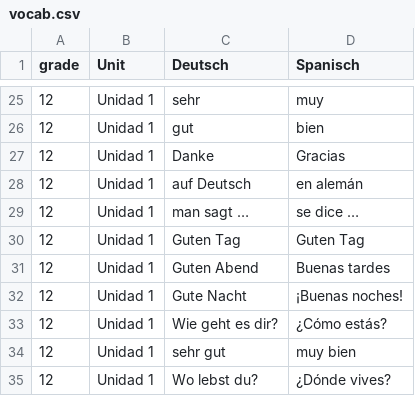
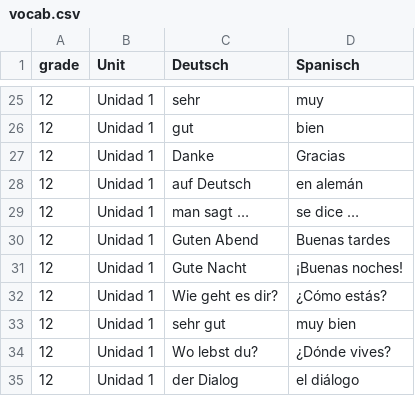
Before and after one commit to cyrusthek1d/flashcards, a CSV file: vocab.csv, drawn as a sheet; only a part is shown, gaps mark what is left out; the shorter side is filled out with more unchanged rows; the diff names each change by its address in the sheet, - before the commit and + after, or states it on an @@ line.

Commit message:
vocab.csv

```diff
--- a/vocab.csv
+++ b/vocab.csv
-row 30: 12 | Unidad 1 | Guten Tag | Guten Tag
```
